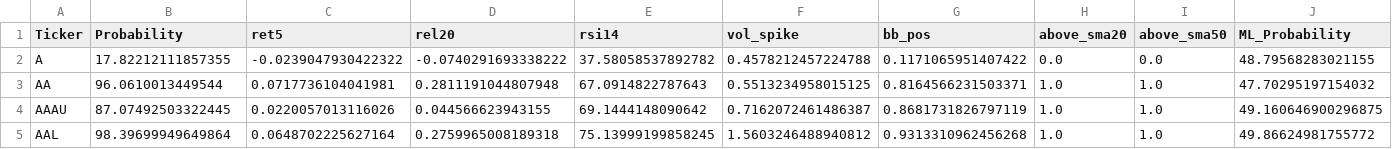
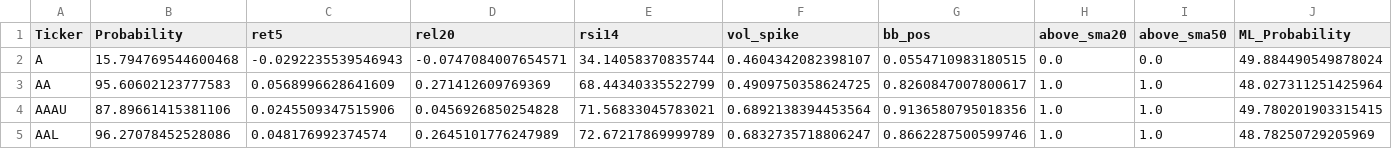
Before and after one commit to mox0716/Swing_Auto_Hybrid, a CSV file: out/07_gap_watch_liquid.csv, drawn as a sheet; only a part is shown; the diff covers the shown part only.

```diff
--- a/out/07_gap_watch_liquid.csv
+++ b/out/07_gap_watch_liquid.csv
@@ -1,5 +1,5 @@
 Ticker,Probability,ret5,rel20,rsi14,vol_spike,bb_pos,above_sma20,above_sma50,ML_Probability
-A,17.82212111857355,-0.0239047930422322,-0.0740291693338222,37.58058537892782,0.4578212457224788,0.1171065951407422,0.0,0.0,48.79568283021155
-AA,96.0610013449544,0.0717736104041981,0.2811191044807948,67.0914822787643,0.5513234958015125,0.8164566231503371,1.0,1.0,47.70295197154032
-AAAU,87.07492503322445,0.0220057013116026,0.044566623943155,69.1444148090642,0.7162072461486387,0.8681731826797119,1.0,1.0,49.160646900296875
-AAL,98.39699949649864,0.0648702225627164,0.2759965008189318,75.13999199858245,1.5603246488940812,0.9313310962456268,1.0,1.0,49.86624981755772
+A,15.794769544600468,-0.0292235539546943,-0.0747084007654571,34.14058370835744,0.4604342082398107,0.0554710983180515,0.0,0.0,49.884490549878024
+AA,95.60602123777583,0.0568996628641609,0.271412609769369,68.44340335522799,0.4909750358624725,0.8260847007800617,1.0,1.0,48.027311251425964
+AAAU,87.89661415381106,0.0245509347515906,0.0456926850254828,71.56833045783021,0.6892138394453564,0.9136580795018356,1.0,1.0,49.780201903315415
+AAL,96.27078452528086,0.048176992374574,0.2645101776247989,72.67217869999789,0.6832735718806247,0.8662287500599746,1.0,1.0,48.78250729205969
```
Also changed, not shown: 1 added row, 1 removed row and 77 edited cells elsewhere in this file, out/03_unusual_volume_liquid.csv, out/04_most_active_liquid.csv, 2 other files.
